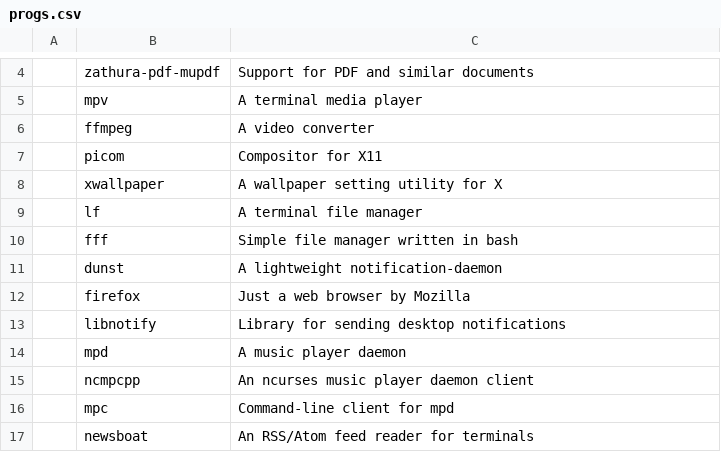
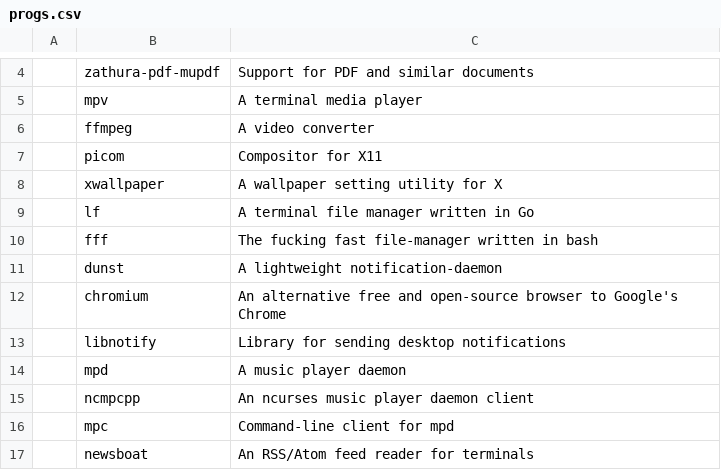
Before and after one commit to x1nigo/VoidOS, a CSV file: progs.csv, drawn as a sheet; only a part is shown, gaps mark what is left out.

Commit message:
changed progs and script

```diff
--- a/progs.csv
+++ b/progs.csv
@@ -8,6 +8,6 @@
 ,xwallpaper,A wallpaper setting utility for X
-,lf,A terminal file manager
-,fff,Simple file manager written in bash
+,lf,A terminal file manager written in Go
+,fff,The fucking fast file-manager written in bash
 ,dunst,A lightweight notification-daemon
-,firefox,Just a web browser by Mozilla
+,chromium,An alternative free and open-source browser to Google's Chrome
 ,libnotify,Library for sending desktop notifications
```
Also changed, not shown: 1 other file.
